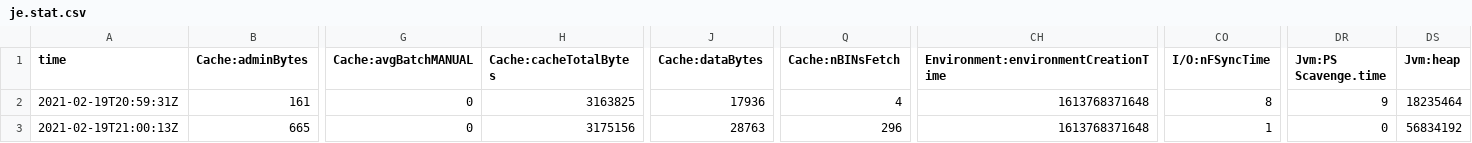
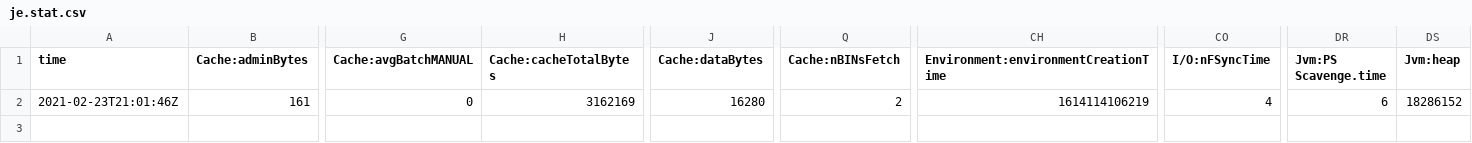
Before and after one commit to hanseld28/simple-crawler-poc, a CSV file: crawler4j/src/main/resources/data/crawl/root/frontier/je.stat.csv, drawn as a sheet; only a part is shown, gaps mark what is left out; rows hold the shown columns only; the diff names each change by its address in the sheet, - before the commit and + after, or states it on an @@ line.

Commit message:
chore: major adjustiments on crawler4j

```diff
--- a/crawler4j/src/main/resources/data/crawl/root/frontier/je.stat.csv
+++ b/crawler4j/src/main/resources/data/crawl/root/frontier/je.stat.csv
-A2 (time): 2021-02-19T20:59:31Z
+A2 (time): 2021-02-23T21:01:46Z
-H2 (Cache:cacheTotalBytes): 3163825
+H2 (Cache:cacheTotalBytes): 3162169
-J2 (Cache:dataBytes): 17936
+J2 (Cache:dataBytes): 16280
-Q2 (Cache:nBINsFetch): 4
+Q2 (Cache:nBINsFetch): 2
-CH2: 1613768371648
+CH2: 1614114106219
-CO2 (I/O:nFSyncTime): 8
+CO2 (I/O:nFSyncTime): 4
-DR2 (Jvm:PS Scavenge.time): 9
+DR2 (Jvm:PS Scavenge.time): 6
-DS2 (Jvm:heap): 18235464
+DS2 (Jvm:heap): 18286152
-row 3: 2021-02-19T21:00:13Z | 665 | 0 | 3175156 | 28763 | 296 | 1613768371648 | 1 | 0 | 56834192
```
Also changed, not shown: crawler4j/src/main/resources/data/crawl/root/frontier/je.config.csv, 7 other files.
